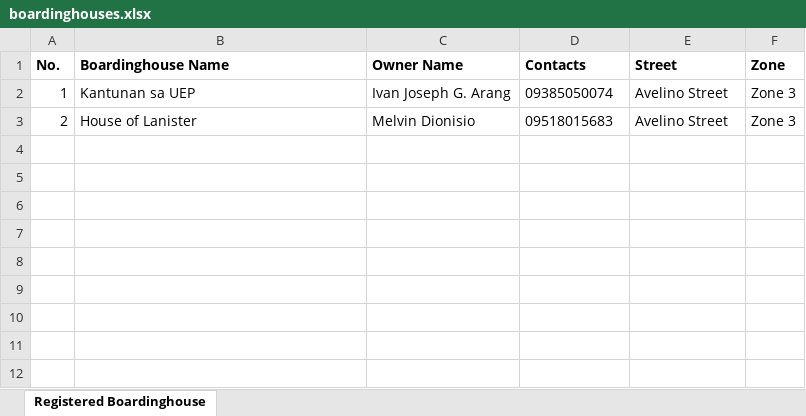
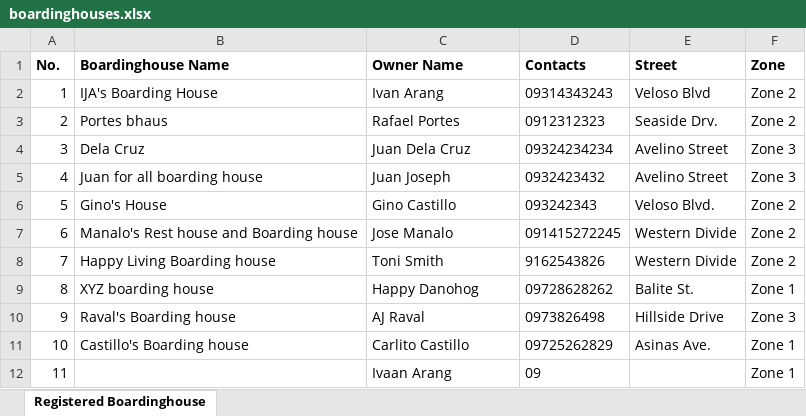
Before and after one commit to melvindionisio/caps-server-side, an Excel workbook: controller/exports/boardinghouses.xlsx, sheet Registered Boardinghouse, drawn as a sheet; values as stored, in another font and other column widths than the file's, no borders; the diff names each change by its address in the sheet, - before the commit and + after, or states it on an @@ line.

```diff
--- a/controller/exports/boardinghouses.xlsx (sheet Registered Boardinghouse)
+++ b/controller/exports/boardinghouses.xlsx (sheet Registered Boardinghouse)
-B2 (Boardinghouse Name): Kantunan sa UEP
+B2 (Boardinghouse Name): IJA's Boarding House
-C2 (Owner Name): Ivan Joseph G. Arang
+C2 (Owner Name): Ivan Arang
-D2 (Contacts): 09385050074
+D2 (Contacts): 09314343243
-E2 (Street): Avelino Street
+E2 (Street): Veloso Blvd
-F2:F3 (Zone): Zone 3
+F2:F3 (Zone): Zone 2
-B3 (Boardinghouse Name): House of Lanister
+B3 (Boardinghouse Name): Portes bhaus
-C3 (Owner Name): Melvin Dionisio
+C3 (Owner Name): Rafael Portes
-D3 (Contacts): 09518015683
+D3 (Contacts): 0912312323
-E3 (Street): Avelino Street
+E3 (Street): Seaside Drv.
+row 4: 3 | Dela Cruz | Juan Dela Cruz | 09324234234 | Avelino Street | Zone 3
+row 5: 4 | Juan for all boarding house | Juan Joseph | 0932423432 | Avelino Street | Zone 3
+row 6: 5 | Gino's House | Gino Castillo | 093242343 | Veloso Blvd. | Zone 2
+row 7: 6 | Manalo's Rest house and Boarding house | Jose Manalo | 091415272245 | Western Divide | Zone 2
+row 8: 7 | Happy Living Boarding house | Toni Smith | 9162543826 | Western Divide | Zone 2
+row 9: 8 | XYZ boarding house | Happy Danohog | 09728628262 | Balite St. | Zone 1
+row 10: 9 | Raval's Boarding house | AJ Raval | 0973826498 | Hillside Drive | Zone 3
+row 11: 10 | Castillo's Boarding house | Carlito Castillo | 09725262829 | Asinas Ave. | Zone 1
+row 12: 11 |  | Ivaan Arang | 09 |  | Zone 1
```
Also changed, not shown: 6 other files.
